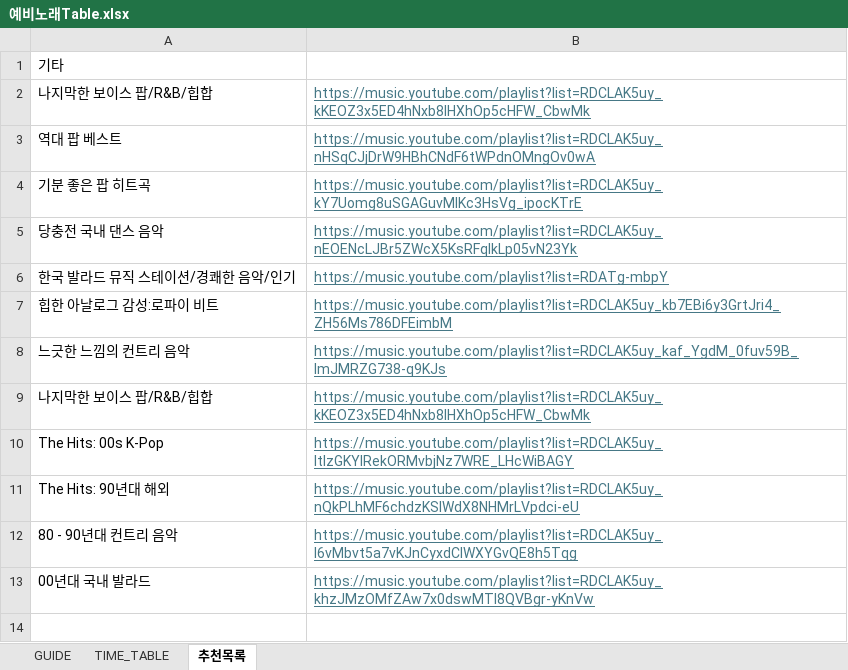
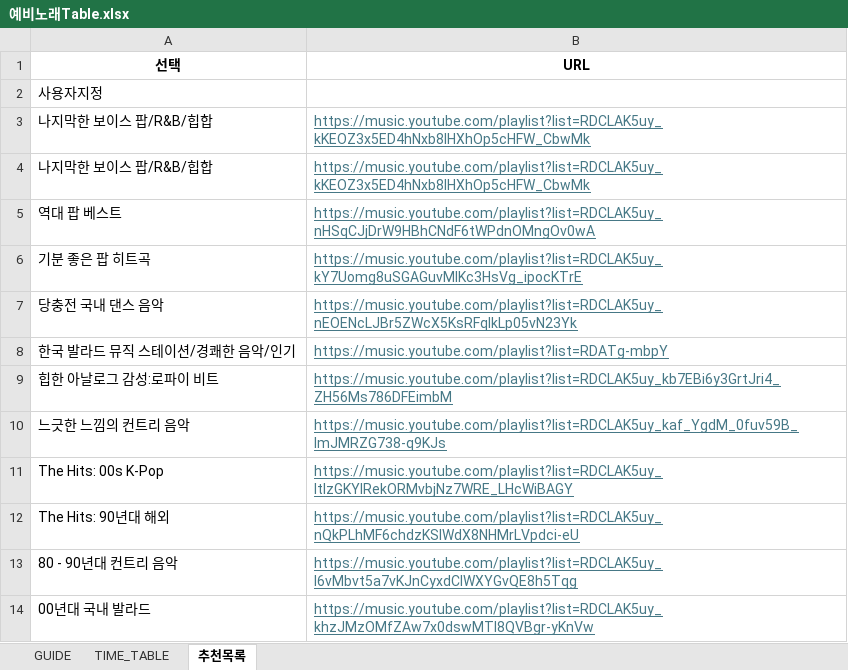
Before and after one commit to NeatyNut/youtube_music, an Excel workbook: 예비노래Table.xlsx, sheet 추천목록, drawn as a sheet; values as stored, in another font and other column widths than the file's, no borders; addresses are those after the commit; the diff names each change by its address in the sheet, - before the commit and + after, or states it on an @@ line.

```diff
--- a/예비노래Table.xlsx (sheet 추천목록)
+++ b/예비노래Table.xlsx (sheet 추천목록)
+row 1: 선택 | URL
-A2: 기타
+A2: 사용자지정
@@ row 9 moved to row 3: 나지막한 보이스 팝/R&B/힙합 @@
```
Also changed, not shown: sheet TIME_TABLE, 5 other files.
